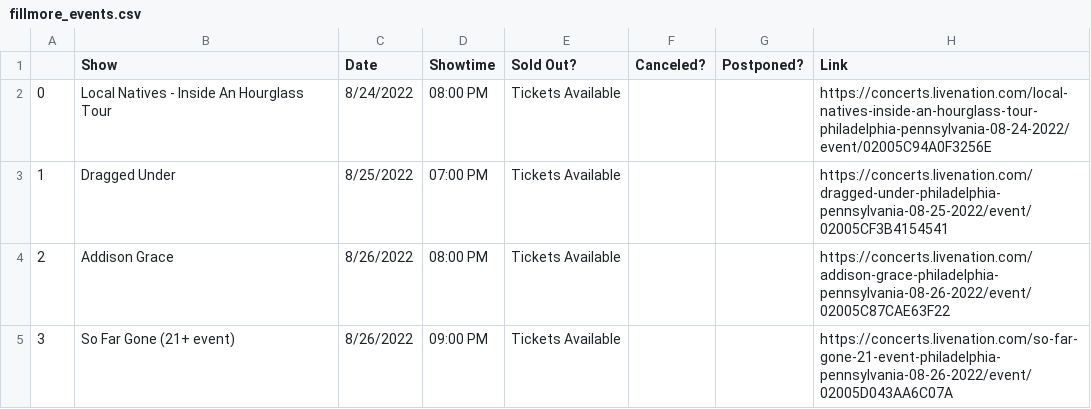
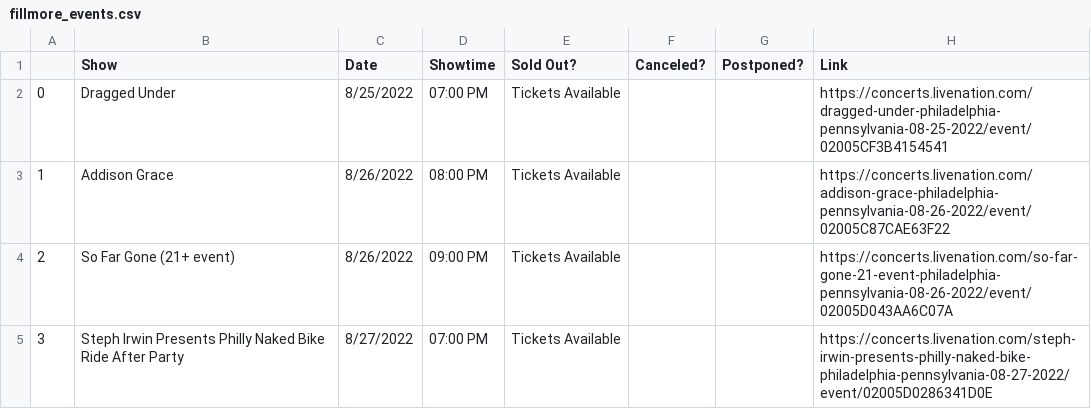
Before and after one commit to amandakreider/Concert-Calendars, a CSV file: csv/fillmore_events.csv, drawn as a sheet; only a part is shown; the shorter side is filled out with more unchanged rows; removed rows and columns are numbered as before the commit, all else as after; the diff names each change by its address in the sheet, - before the commit and + after, or states it on an @@ line.

Commit message:
Update Fillmore calendar

```diff
--- a/csv/fillmore_events.csv
+++ b/csv/fillmore_events.csv
-row 2: 0 | Local Natives - Inside An Hourglass Tour | 8/24/2022 | 08:00 PM | Tickets Available |  |  | https://concerts.livenation.com/local-natives-inside-an-hourglass-tour-philadelphia-pennsylvania-08-24-2022/event/02005C94A0F3256E
@@ column A renumbered from row 2 down @@
```
Also changed, not shown: 1 other file.
